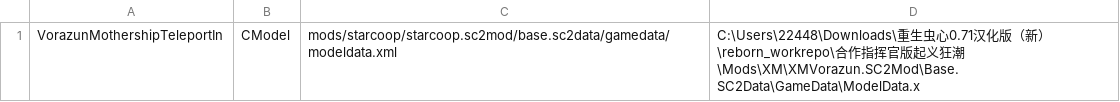
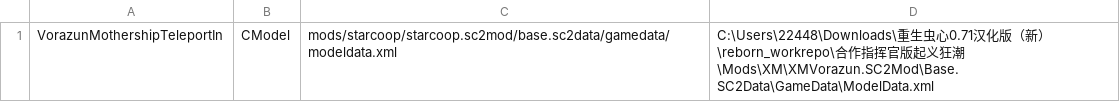
Before and after one commit to SIGEER2222/crys_the_swarm_reborn.SC2Mod, a TSV file: references/official-vorazun-import-summary.tsv, drawn as a sheet.

```diff
--- a/references/official-vorazun-import-summary.tsv
+++ b/references/official-vorazun-import-summary.tsv
@@ -1 +1 @@
-VorazunMothershipTeleportIn	CModel	mods/starcoop/starcoop.sc2mod/base.sc2data/gamedata/modeldata.xml	C:\Users\22448\Downloads\重生虫心0.71汉化版（新）\reborn_workrepo\合作指挥官版起义狂潮\Mods\XM\XMVorazun.SC2Mod\Base.SC2Data\GameData\ModelData.x
+VorazunMothershipTeleportIn	CModel	mods/starcoop/starcoop.sc2mod/base.sc2data/gamedata/modeldata.xml	C:\Users\22448\Downloads\重生虫心0.71汉化版（新）\reborn_workrepo\合作指挥官版起义狂潮\Mods\XM\XMVorazun.SC2Mod\Base.SC2Data\GameData\ModelData.xml
```
Also changed, not shown: 31 other files.
